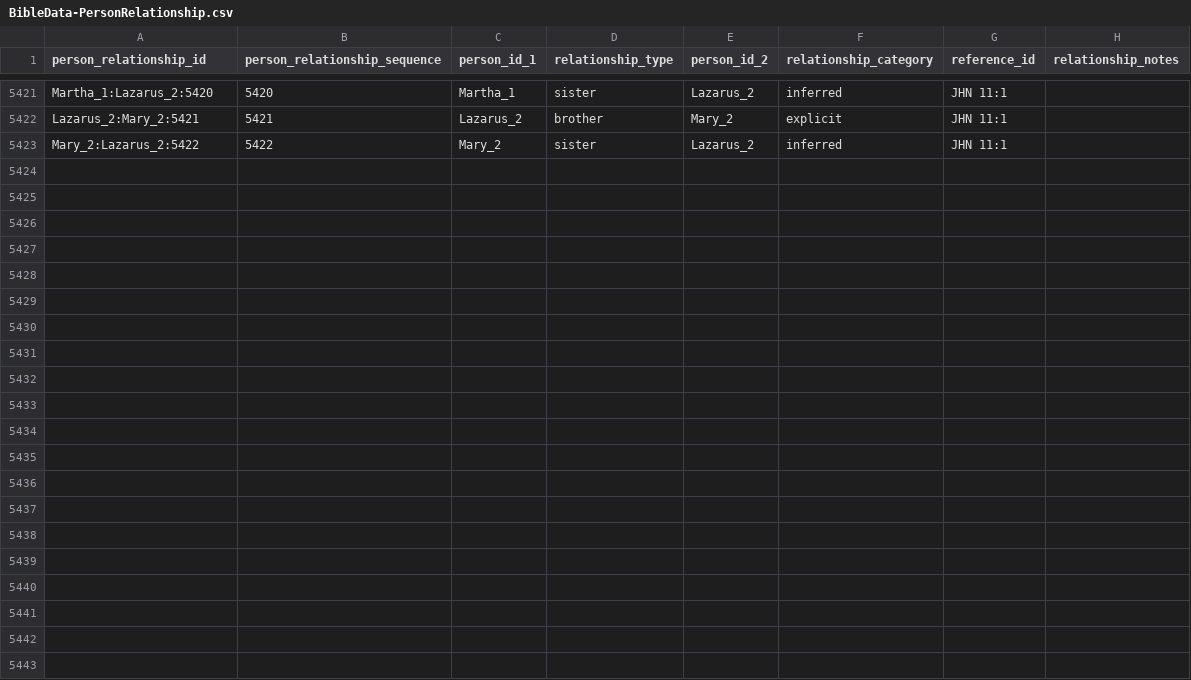
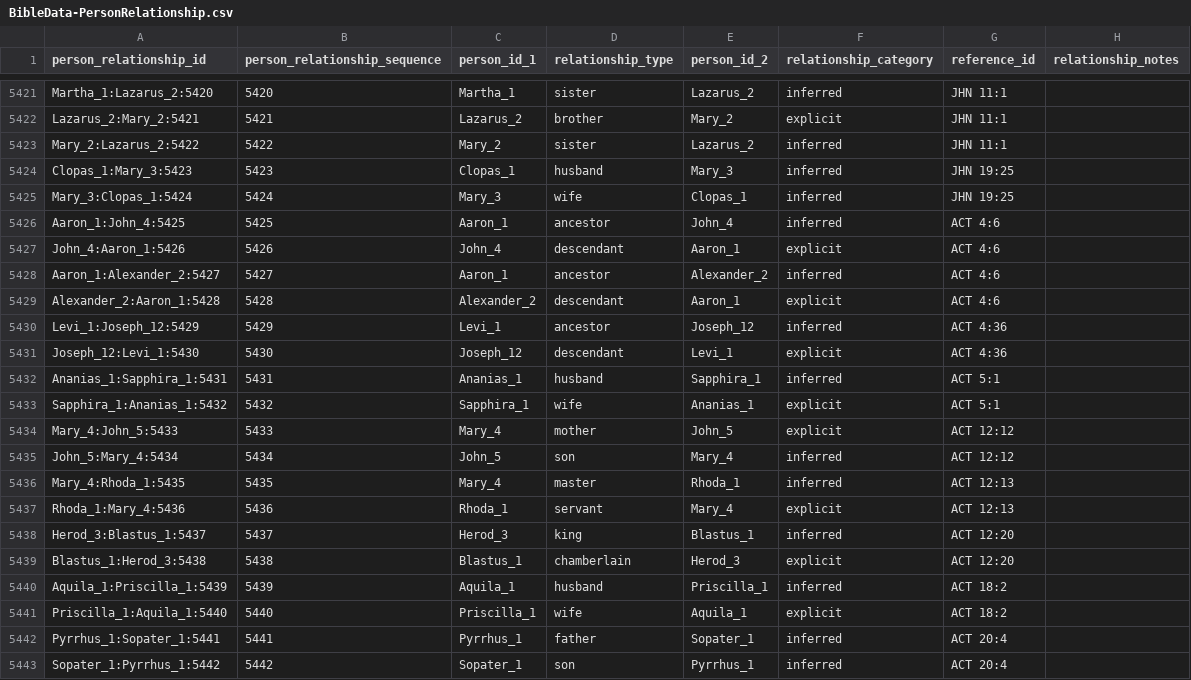
Before and after one commit to BradyStephenson/bible-data, a CSV file: BibleData-PersonRelationship.csv, drawn as a sheet; only a part is shown, gaps mark what is left out; the diff names each change by its address in the sheet, - before the commit and + after, or states it on an @@ line.

Commit message:
Additions through Acts 23:1
New additions John 18:10-Acts 23:1

```diff
--- a/BibleData-PersonRelationship.csv
+++ b/BibleData-PersonRelationship.csv
+row 5424: Clopas_1:Mary_3:5423 | 5423 | Clopas_1 | husband | Mary_3 | inferred | JHN 19:25
+row 5425: Mary_3:Clopas_1:5424 | 5424 | Mary_3 | wife | Clopas_1 | inferred | JHN 19:25
+row 5426: Aaron_1:John_4:5425 | 5425 | Aaron_1 | ancestor | John_4 | inferred | ACT 4:6
+row 5427: John_4:Aaron_1:5426 | 5426 | John_4 | descendant | Aaron_1 | explicit | ACT 4:6
+row 5428: Aaron_1:Alexander_2:5427 | 5427 | Aaron_1 | ancestor | Alexander_2 | inferred | ACT 4:6
+row 5429: Alexander_2:Aaron_1:5428 | 5428 | Alexander_2 | descendant | Aaron_1 | explicit | ACT 4:6
+row 5430: Levi_1:Joseph_12:5429 | 5429 | Levi_1 | ancestor | Joseph_12 | inferred | ACT 4:36
+row 5431: Joseph_12:Levi_1:5430 | 5430 | Joseph_12 | descendant | Levi_1 | explicit | ACT 4:36
+row 5432: Ananias_1:Sapphira_1:5431 | 5431 | Ananias_1 | husband | Sapphira_1 | inferred | ACT 5:1
+row 5433: Sapphira_1:Ananias_1:5432 | 5432 | Sapphira_1 | wife | Ananias_1 | explicit | ACT 5:1
+row 5434: Mary_4:John_5:5433 | 5433 | Mary_4 | mother | John_5 | explicit | ACT 12:12
+row 5435: John_5:Mary_4:5434 | 5434 | John_5 | son | Mary_4 | inferred | ACT 12:12
+row 5436: Mary_4:Rhoda_1:5435 | 5435 | Mary_4 | master | Rhoda_1 | inferred | ACT 12:13
+row 5437: Rhoda_1:Mary_4:5436 | 5436 | Rhoda_1 | servant | Mary_4 | explicit | ACT 12:13
+row 5438: Herod_3:Blastus_1:5437 | 5437 | Herod_3 | king | Blastus_1 | inferred | ACT 12:20
+row 5439: Blastus_1:Herod_3:5438 | 5438 | Blastus_1 | chamberlain | Herod_3 | explicit | ACT 12:20
+row 5440: Aquila_1:Priscilla_1:5439 | 5439 | Aquila_1 | husband | Priscilla_1 | inferred | ACT 18:2
+row 5441: Priscilla_1:Aquila_1:5440 | 5440 | Priscilla_1 | wife | Aquila_1 | explicit | ACT 18:2
+row 5442: Pyrrhus_1:Sopater_1:5441 | 5441 | Pyrrhus_1 | father | Sopater_1 | inferred | ACT 20:4
+row 5443: Sopater_1:Pyrrhus_1:5442 | 5442 | Sopater_1 | son | Pyrrhus_1 | inferred | ACT 20:4
```
